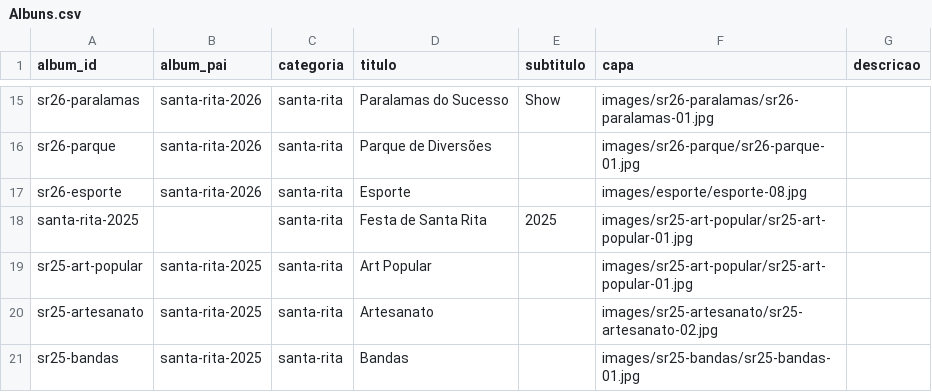
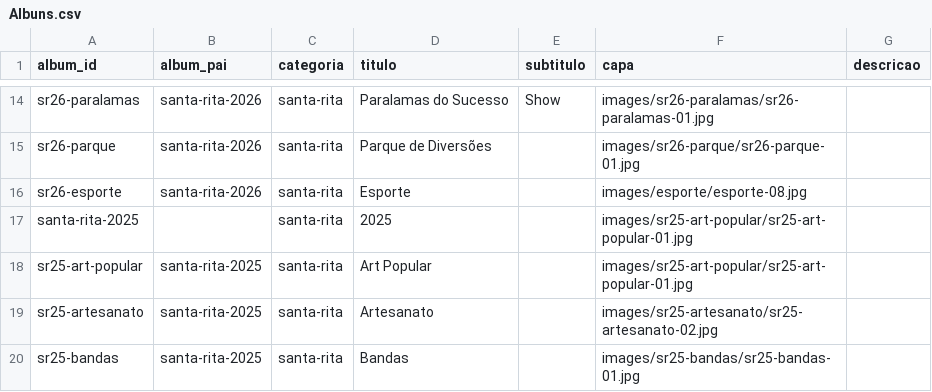
Before and after one commit to DiegoVBPinho/Site_de_Fotogrfia, a CSV file: csv/Albuns.csv, drawn as a sheet; only a part is shown, gaps mark what is left out; the diff covers the shown part only.

```diff
--- a/csv/Albuns.csv
+++ b/csv/Albuns.csv
@@ -17,3 +16,3 @@ sr26-parque,santa-rita-2026,santa-rita,Parque de Diversões,,images/sr26-parque/
 sr26-esporte,santa-rita-2026,santa-rita,Esporte,,images/esporte/esporte-08.jpg,
-santa-rita-2025,,santa-rita,Festa de Santa Rita,2025,images/sr25-art-popular/sr25-art-popular-01.jpg,
+santa-rita-2025,,santa-rita,2025,,images/sr25-art-popular/sr25-art-popular-01.jpg,
 sr25-art-popular,santa-rita-2025,santa-rita,Art Popular,,images/sr25-art-popular/sr25-art-popular-01.jpg,
```
Also changed, not shown: 1 removed row and 25 edited cells elsewhere in this file, csv/Fotos.csv, 4 other files.
